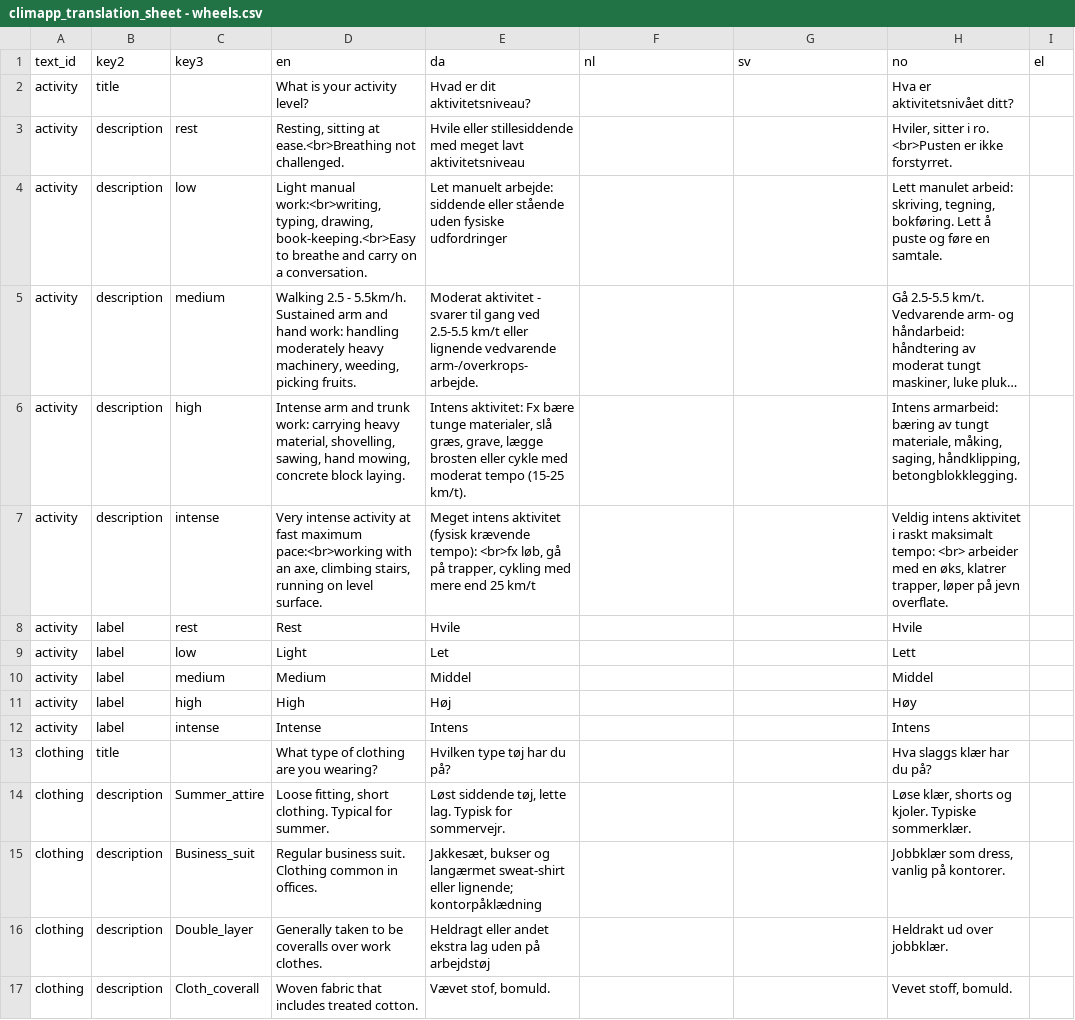
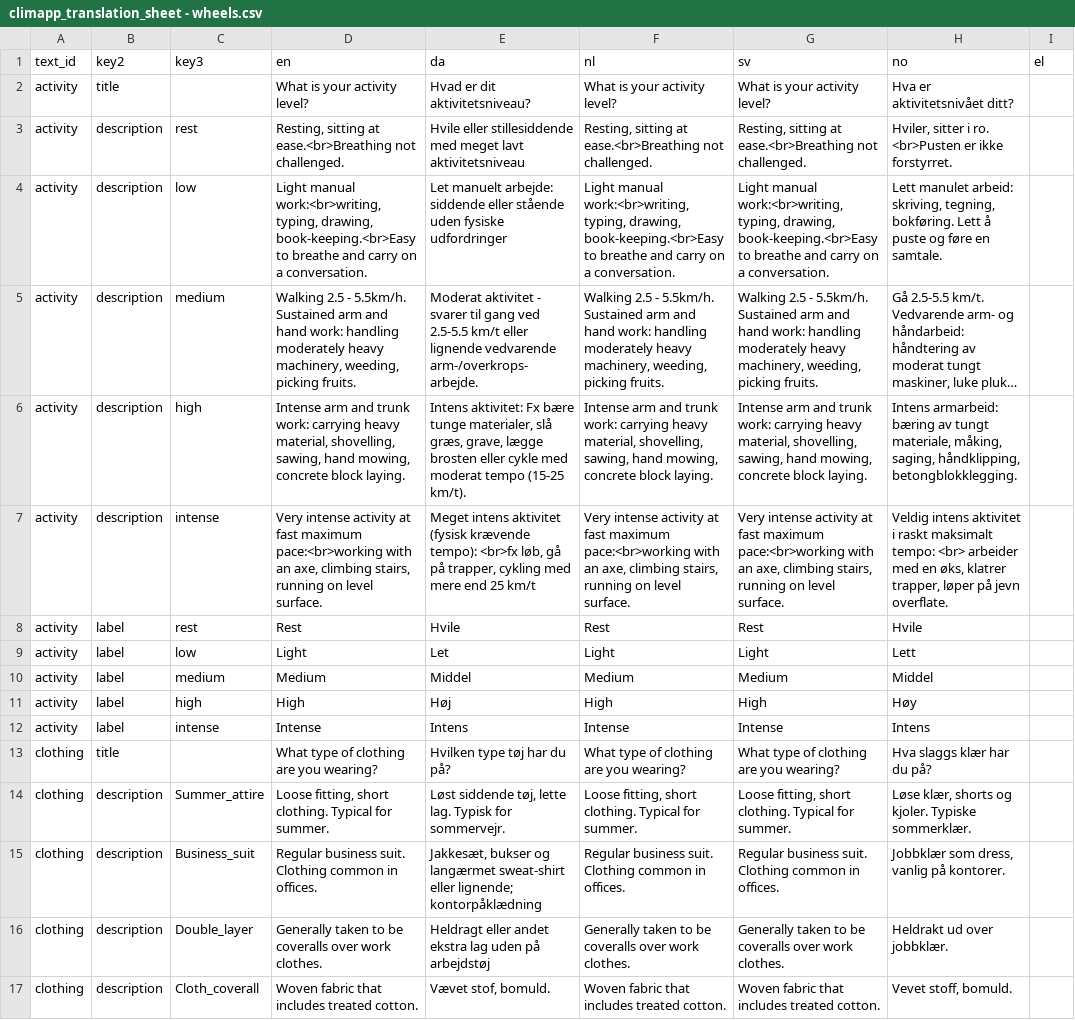
Before and after one commit to frksteenhoff/ClimApp, a CSV file: cordova/climapp/www/translations/climapp_translation_sheet - wheels.csv, drawn as a sheet; only a part is shown; long unchanged cells end in …; the diff covers the shown part only; the diff names each change by its address in the sheet, - before the commit and + after, or states it on an @@ line.

```diff
--- a/cordova/climapp/www/translations/climapp_translation_sheet - wheels.csv
+++ b/cordova/climapp/www/translations/climapp_translation_sheet - wheels.csv
-F2 (nl): (empty)
+F2 (nl): What is your activity level?
-G2 (sv): (empty)
+G2 (sv): What is your activity level?
-F3 (nl): (empty)
+F3 (nl): Resting, sitting at ease.<br>Breathing not challenged.
-G3 (sv): (empty)
+G3 (sv): Resting, sitting at ease.<br>Breathing not challenged.
-F4 (nl): (empty)
+F4 (nl): Light manual work:<br>writing, typing, drawing, book-keeping.<br>Easy to breathe and carry on a conversation.
-G4 (sv): (empty)
+G4 (sv): Light manual work:<br>writing, typing, drawing, book-keeping.<br>Easy to breathe and carry on a conversation.
-F5 (nl): (empty)
+F5 (nl): Walking 2.5 - 5.5km/h. Sustained arm and hand work: handling moderately heavy machinery, weeding, picking fruits.
-G5 (sv): (empty)
+G5 (sv): Walking 2.5 - 5.5km/h. Sustained arm and hand work: handling moderately heavy machinery, weeding, picking fruits.
-F6 (nl): (empty)
+F6 (nl): Intense arm and trunk work: carrying heavy material, shovelling, sawing, hand mowing, concrete block laying.
-G6 (sv): (empty)
+G6 (sv): Intense arm and trunk work: carrying heavy material, shovelling, sawing, hand mowing, concrete block laying.
-F7 (nl): (empty)
+F7 (nl): Very intense activity at fast maximum pace:<br>working with an axe, climbing stairs, running on level surface.
-G7 (sv): (empty)
+G7 (sv): Very intense activity at fast maximum pace:<br>working with an axe, climbing stairs, running on level surface.
-F8 (nl): (empty)
+F8 (nl): Rest
-G8 (sv): (empty)
+G8 (sv): Rest
-F9 (nl): (empty)
+F9 (nl): Light
-G9 (sv): (empty)
+G9 (sv): Light
-F10 (nl): (empty)
+F10 (nl): Medium
-G10 (sv): (empty)
+G10 (sv): Medium
-F11 (nl): (empty)
+F11 (nl): High
-G11 (sv): (empty)
+G11 (sv): High
-F12 (nl): (empty)
+F12 (nl): Intense
-G12 (sv): (empty)
+G12 (sv): Intense
-F13 (nl): (empty)
+F13 (nl): What type of clothing are you wearing?
-G13 (sv): (empty)
+G13 (sv): What type of clothing are you wearing?
-F14 (nl): (empty)
+F14 (nl): Loose fitting, short clothing. Typical for summer.
-G14 (sv): (empty)
+G14 (sv): Loose fitting, short clothing. Typical for summer.
-F15 (nl): (empty)
+F15 (nl): Regular business suit. Clothing common in offices.
-G15 (sv): (empty)
+G15 (sv): Regular business suit. Clothing common in offices.
-F16 (nl): (empty)
+F16 (nl): Generally taken to be coveralls over work clothes.
-G16 (sv): (empty)
+G16 (sv): Generally taken to be coveralls over work clothes.
-F17 (nl): (empty)
+F17 (nl): Woven fabric that includes treated cotton.
-G17 (sv): (empty)
+G17 (sv): Woven fabric that includes treated cotton.
```
Also changed, not shown: 56 edited cells elsewhere in this file, cordova/climapp/www/translations/climapp_translation_sheet - labels.csv, cordova/climapp/www/translations/climapp_translation_sheet - toasts.csv, 13 other files.
